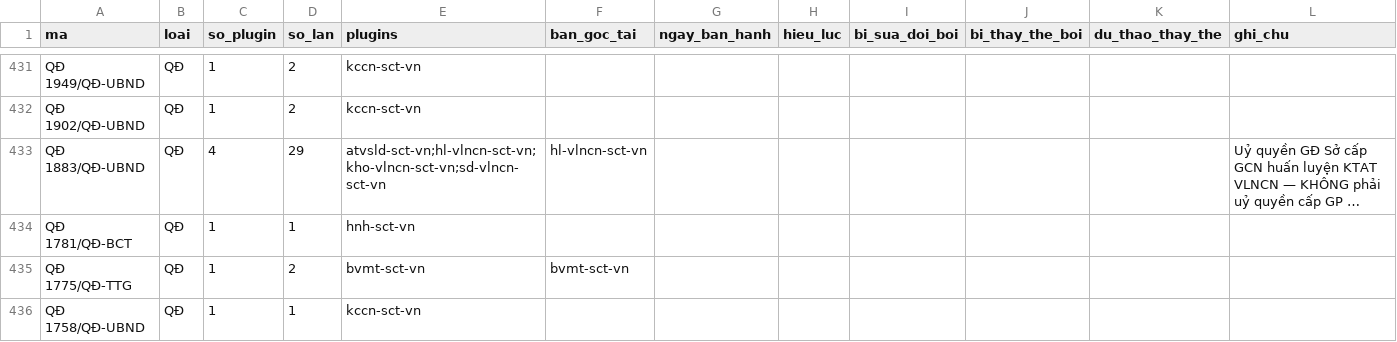
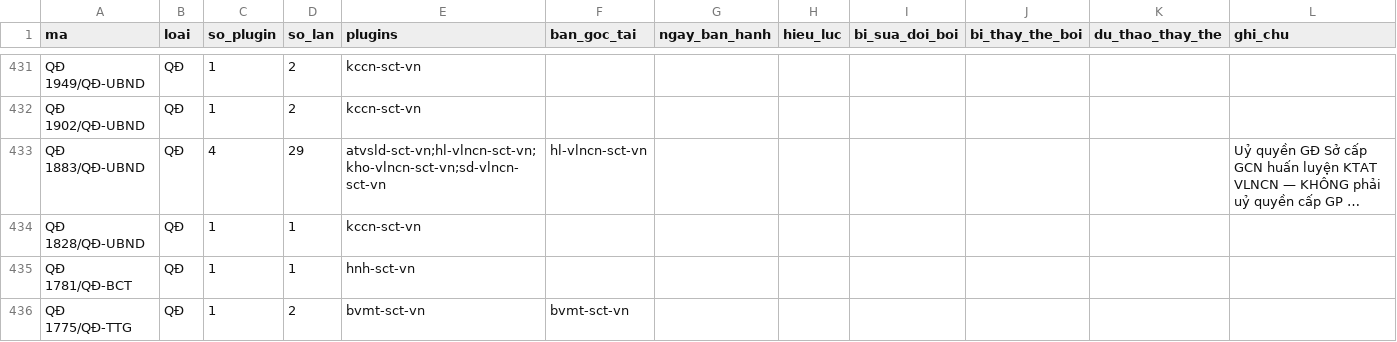
Before and after one commit to Trangsct/skill-sct, a CSV file: registry/van-ban-phap-luat.csv, drawn as a sheet; only a part is shown, gaps mark what is left out; the shorter side is filled out with more unchanged rows; long unchanged cells end in …; the diff names each change by its address in the sheet, - before the commit and + after, or states it on an @@ line.

Commit message:
kccn-sct-vn 1.43.0 + vbhc-vn 2.27.0: ra soat Bao cao NQ 34-NQ/TU thang 9/2026 (ref 40, R17, R18, is_bold) (#94)

```diff
--- a/registry/van-ban-phap-luat.csv
+++ b/registry/van-ban-phap-luat.csv
+row 434: QĐ 1828/QĐ-UBND | QĐ | 1 | 1 | kccn-sct-vn
```
Also changed, not shown: 21 other files.
